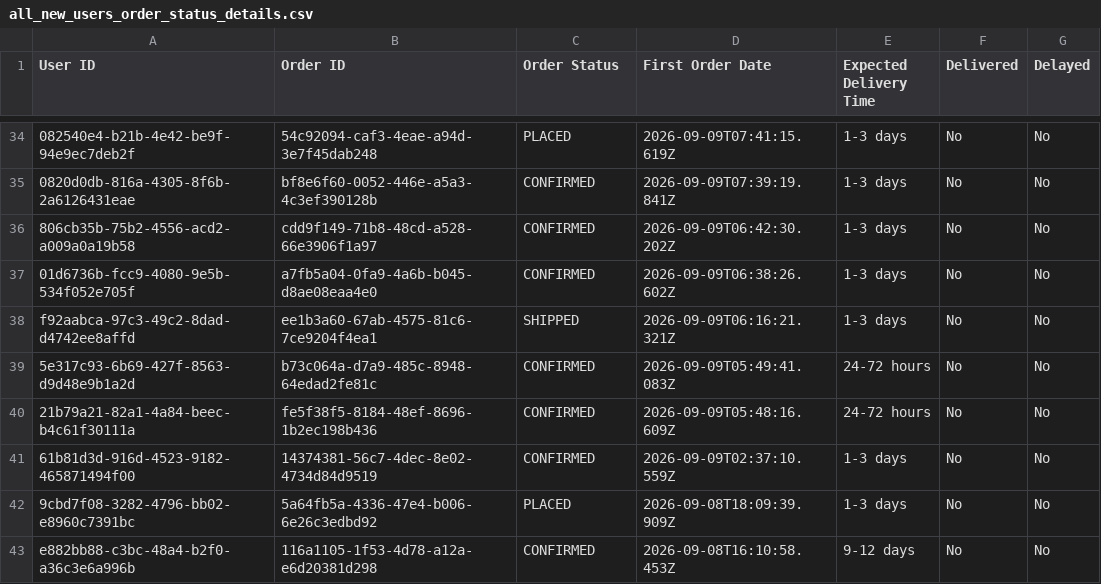
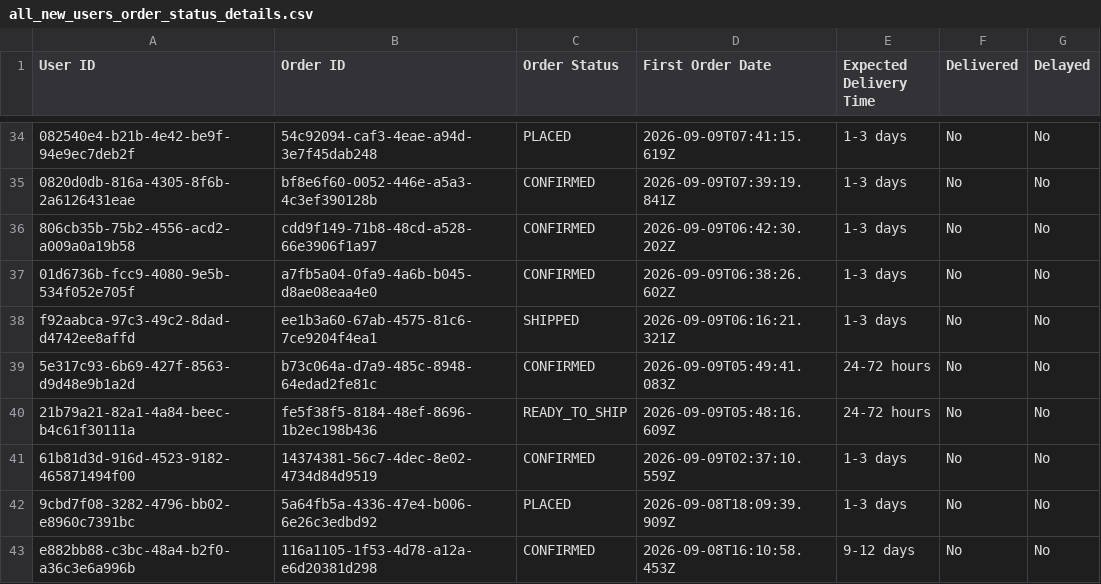
Before and after one commit to Amankr0402/Daily-Sales-Revenue-Report, a CSV file: data/all_new_users_order_status_details.csv, drawn as a sheet; only a part is shown, gaps mark what is left out; the diff covers the shown part only.

```diff
--- a/data/all_new_users_order_status_details.csv
+++ b/data/all_new_users_order_status_details.csv
@@ -39,3 +39,3 @@ f92aabca-97c3-49c2-8dad-d4742ee8affd,ee1b3a60-67ab-4575-81c6-7ce9204f4ea1,SHIPPE
 5e317c93-6b69-427f-8563-d9d48e9b1a2d,b73c064a-d7a9-485c-8948-64edad2fe81c,CONFIRMED,2026-09-09T05:49:41.083Z,24-72 hours,No,No
-21b79a21-82a1-4a84-beec-b4c61f30111a,fe5f38f5-8184-48ef-8696-1b2ec198b436,CONFIRMED,2026-09-09T05:48:16.609Z,24-72 hours,No,No
+21b79a21-82a1-4a84-beec-b4c61f30111a,fe5f38f5-8184-48ef-8696-1b2ec198b436,READY_TO_SHIP,2026-09-09T05:48:16.609Z,24-72 hours,No,No
 61b81d3d-916d-4523-9182-465871494f00,14374381-56c7-4dec-8e02-4734d84d9519,CONFIRMED,2026-09-09T02:37:10.559Z,1-3 days,No,No
```
Also changed, not shown: 9 edited cells elsewhere in this file, data/delivery_fees_details.csv, data/missed_leads_details.csv, 6 other files.
